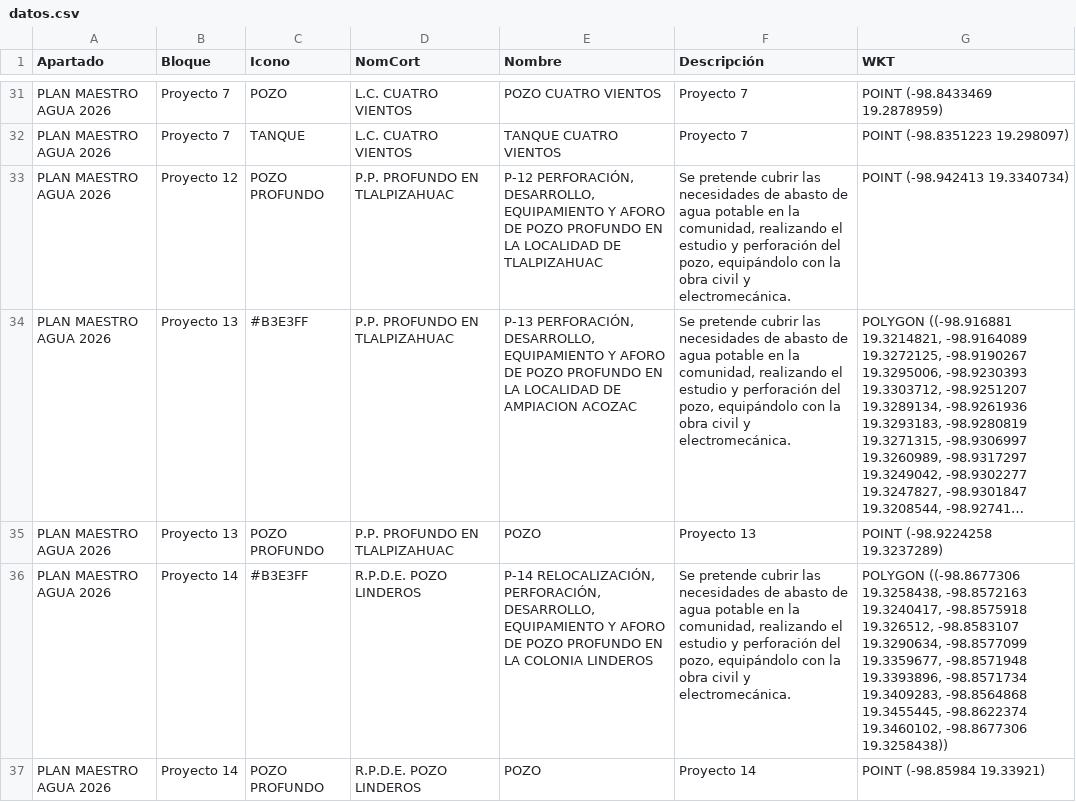
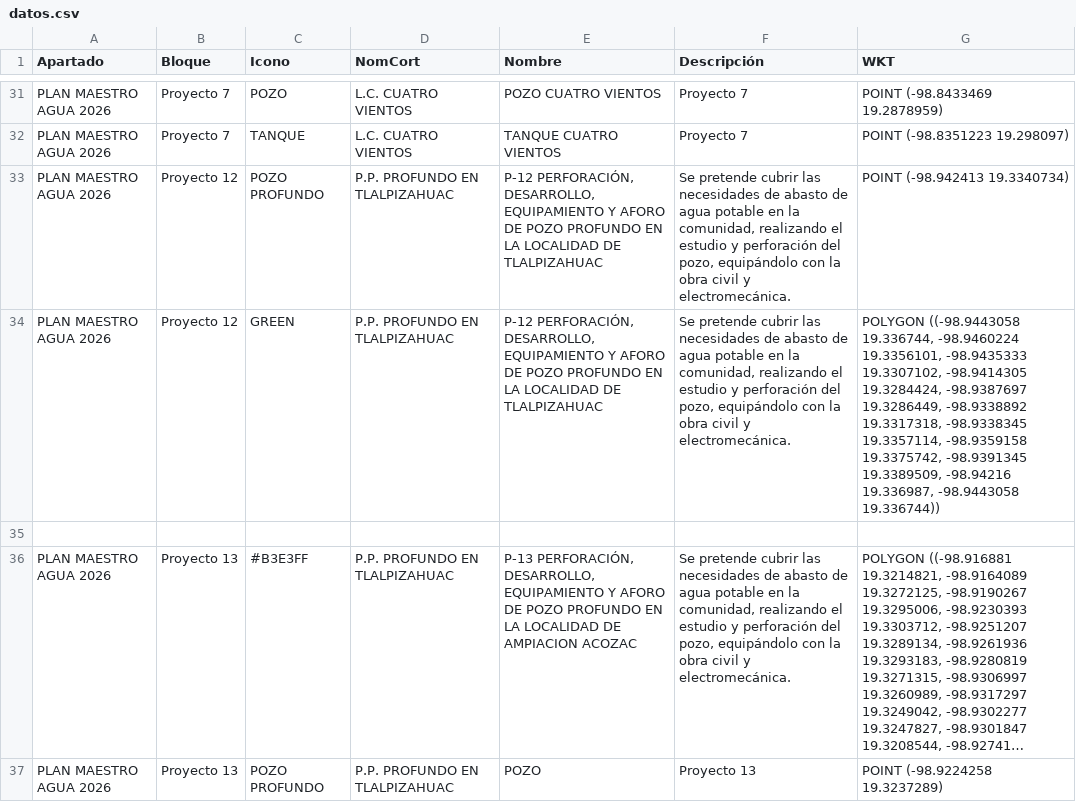
Before and after one commit to InnoTEC-OPDAPASIxtapaluca/colectorCuahu, a CSV file: datos.csv, drawn as a sheet; only a part is shown, gaps mark what is left out; the shorter side is filled out with more unchanged rows; long unchanged cells end in …; the diff names each change by its address in the sheet, - before the commit and + after, or states it on an @@ line.

Commit message:
Update datos.csv

```diff
--- a/datos.csv
+++ b/datos.csv
+row 34: PLAN MAESTRO AGUA 2026 | Proyecto 12 | GREEN | P.P. PROFUNDO EN TLALPIZAHUAC | P-12 PERFORACIÓN, DESARROLLO, EQUIPAMIENTO Y AFORO DE POZO PROFUNDO EN LA LOCALIDAD DE TLALPIZAHUAC | Se pretende cubrir las necesidades de abasto de agua potable en la comunidad, realizando el estudio y perforación del pozo, equipándolo con la obra civil y electromecánica. | POLYGON ((-98.9443058 19.336744, -98.9460224 19.3356101, -98.9435333 19.3307102, -98.9414305 19.3284424, -98.9387697 19.3286449, -98.9338892 19.3317318, -98.9338345 19.3357114, -98.9359158 19.3375742, -98.9391345 19.3389509, -98.94216 19.336987, -98.9443058 19.336744))
+row 35: (empty)
```
